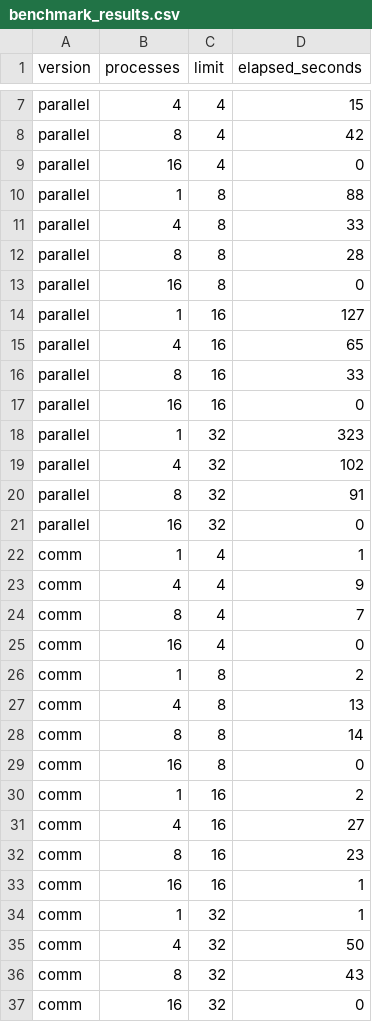
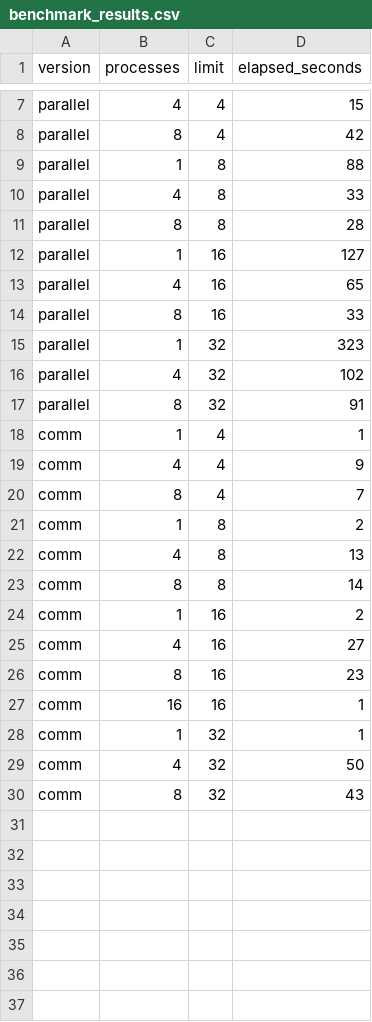
Before and after one commit to MollyPalko/subtitle-studytool, a CSV file: src/benchmark_results.csv, drawn as a sheet; only a part is shown, gaps mark what is left out; the diff names each change by its address in the sheet, - before the commit and + after, or states it on an @@ line.

```diff
--- a/src/benchmark_results.csv
+++ b/src/benchmark_results.csv
-row 9: parallel | 16 | 4 | 0
-row 13: parallel | 16 | 8 | 0
-row 17: parallel | 16 | 16 | 0
-row 21: parallel | 16 | 32 | 0
-row 25: comm | 16 | 4 | 0
-row 29: comm | 16 | 8 | 0
-row 37: comm | 16 | 32 | 0
```
Also changed, not shown: 4 other files.
